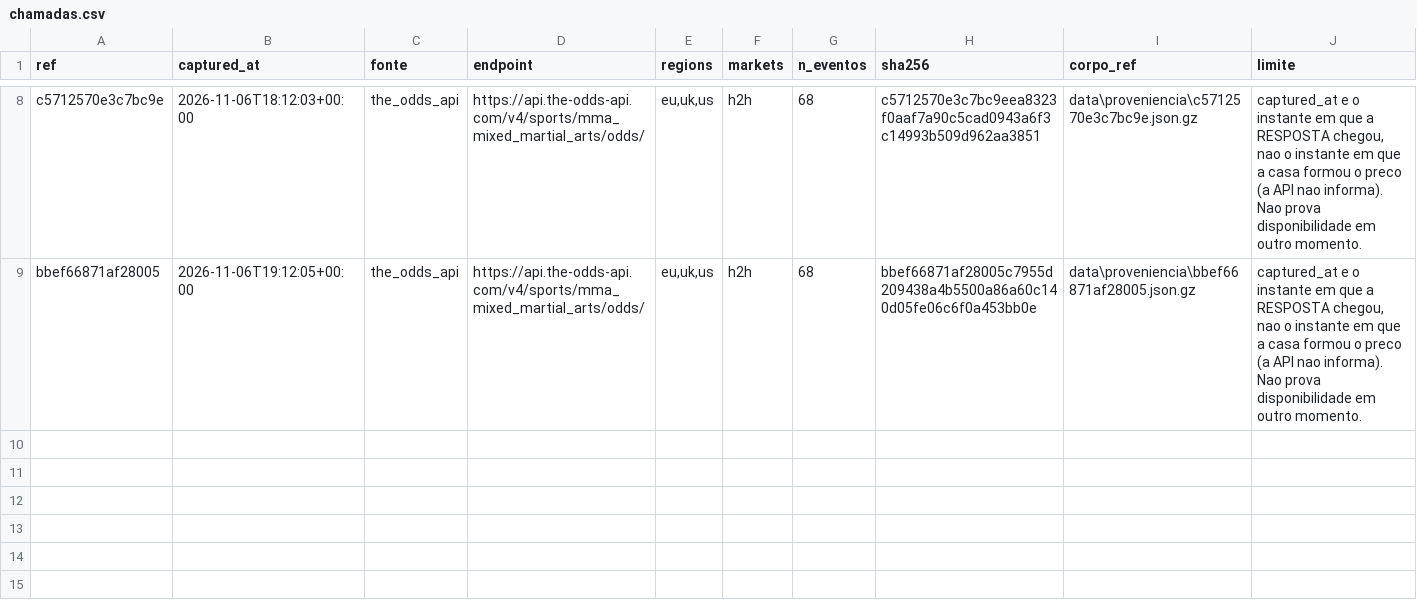
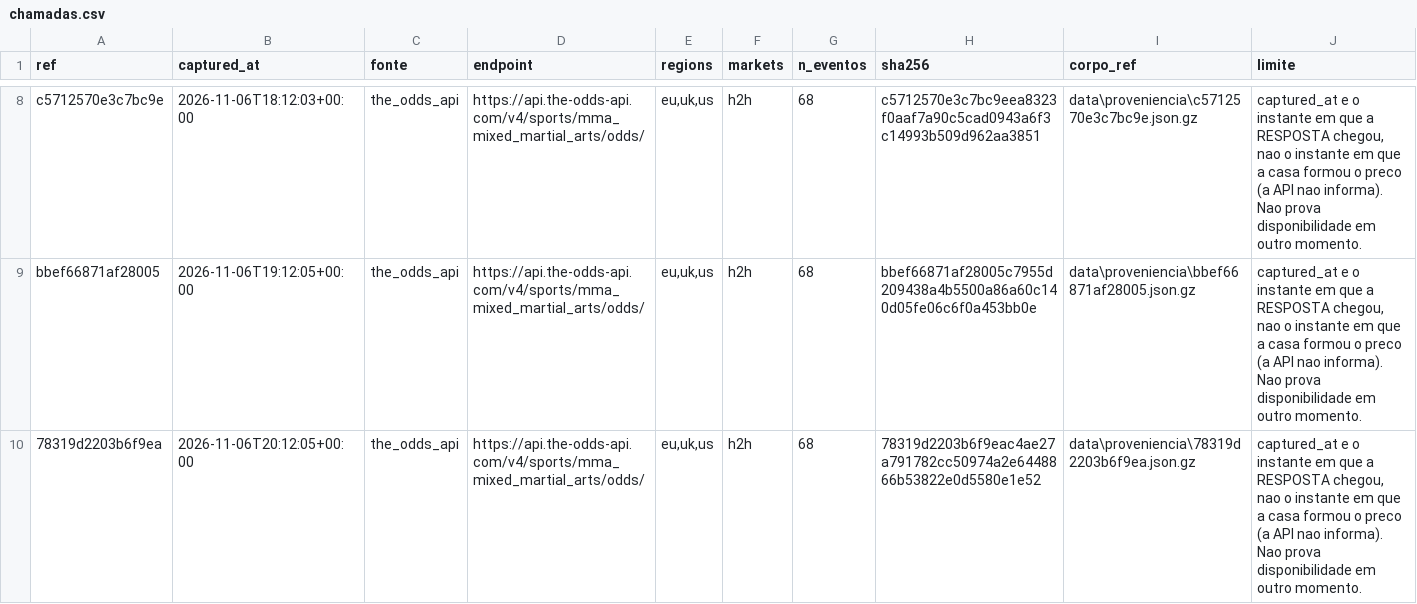
Before and after one commit to bergols/ufc-predictor, a CSV file: data/proveniencia/chamadas.csv, drawn as a sheet; only a part is shown, gaps mark what is left out; the diff names each change by its address in the sheet, - before the commit and + after, or states it on an @@ line.

```diff
--- a/data/proveniencia/chamadas.csv
+++ b/data/proveniencia/chamadas.csv
+row 10: 78319d2203b6f9ea | 2026-11-06T20:12:05+00:00 | the_odds_api | https://api.the-odds-api.com/v4/sports/mma_mixed_martial_arts/odds/ | eu,uk,us | h2h | 68 | 78319d2203b6f9eac4ae27a791782cc50974a2e6448866b53822e0d5580e1e52 | data\proveniencia\78319d2203b6f9ea.json.gz | captured_at e o instante em que a RESPOSTA chegou, nao o instante em que a casa formou o preco (a API nao informa). Nao prova disponibilidade em outro momento.
```
Also changed, not shown: data/proveniencia/cotacoes.csv, 2 other files.
